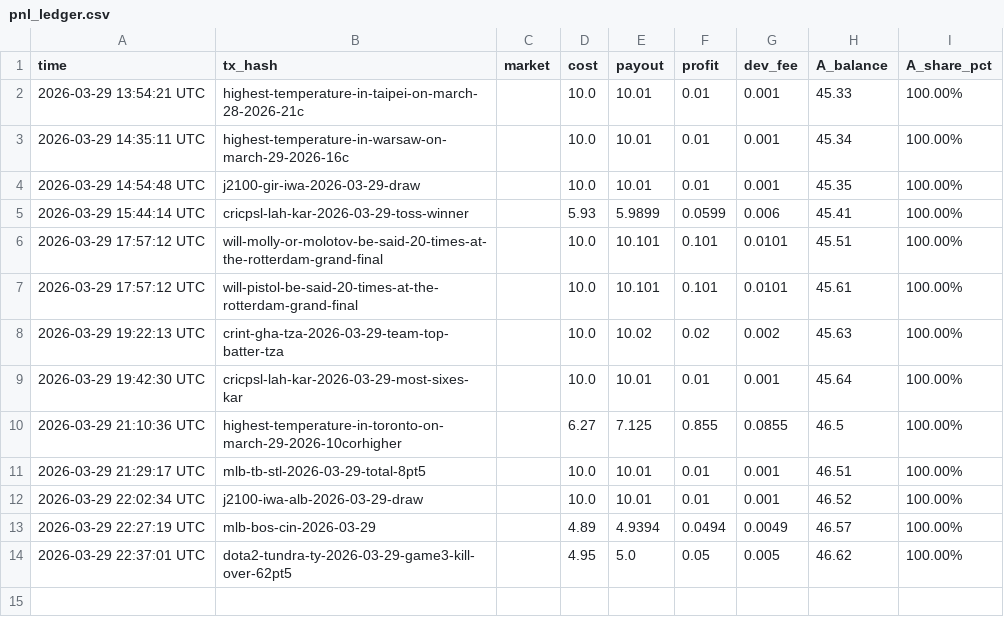
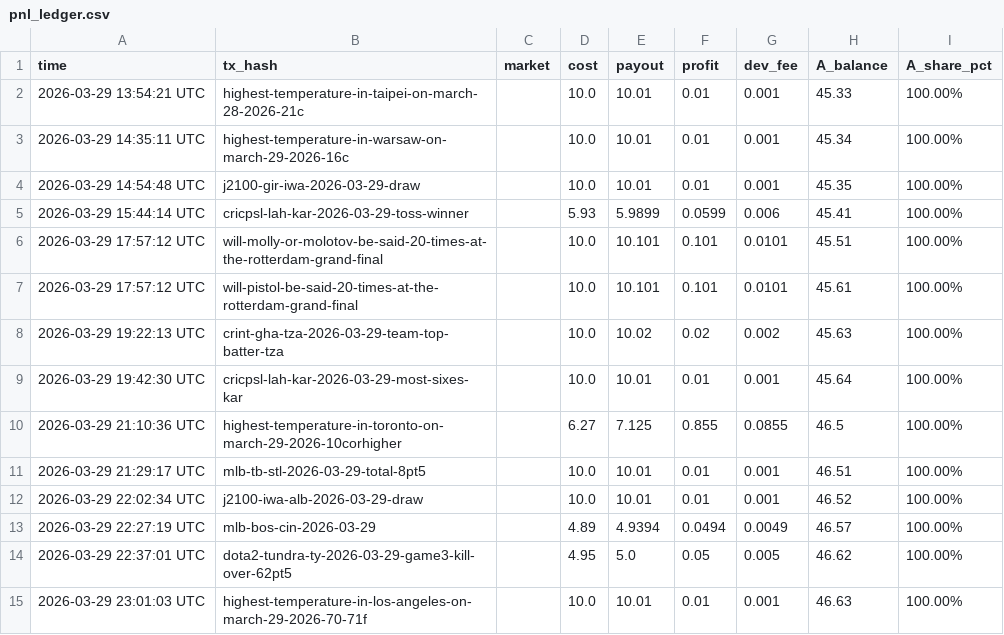
Before and after one commit to kennylin1101/uma.arb.statement, a CSV file: pnl_ledger.csv, drawn as a sheet.

Commit message:
claim: highest-temperature-in-los-angeles-on-march-29-2026-70-71f  +$0.0100

```diff
--- a/pnl_ledger.csv
+++ b/pnl_ledger.csv
@@ -14 +14,2 @@ time,tx_hash,market,cost,payout,profit,dev_fee,A_balance,A_share_pct
 2026-03-29 22:37:01 UTC,dota2-tundra-ty-2026-03-29-game3-kill-over-62pt5,,4.95,5.0,0.05,0.005,46.62,100.00%
+2026-03-29 23:01:03 UTC,highest-temperature-in-los-angeles-on-march-29-2026-70-71f,,10.0,10.01,0.01,0.001,46.63,100.00%
```
Also changed, not shown: 1 other file.
